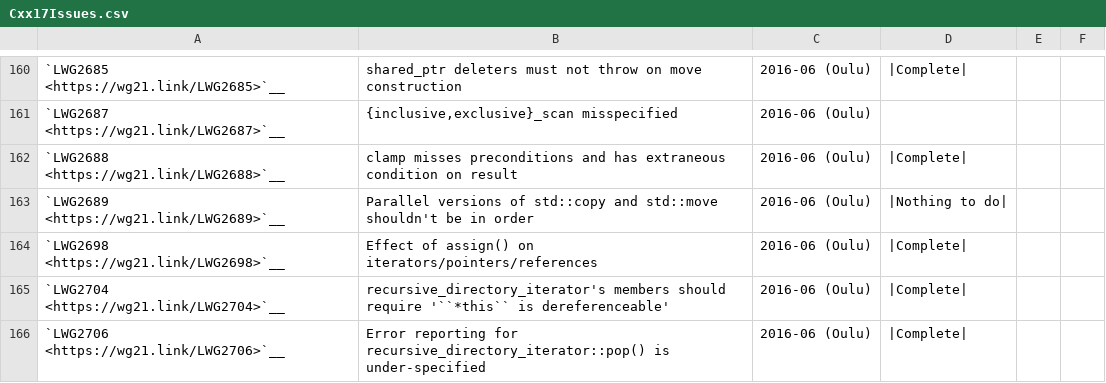
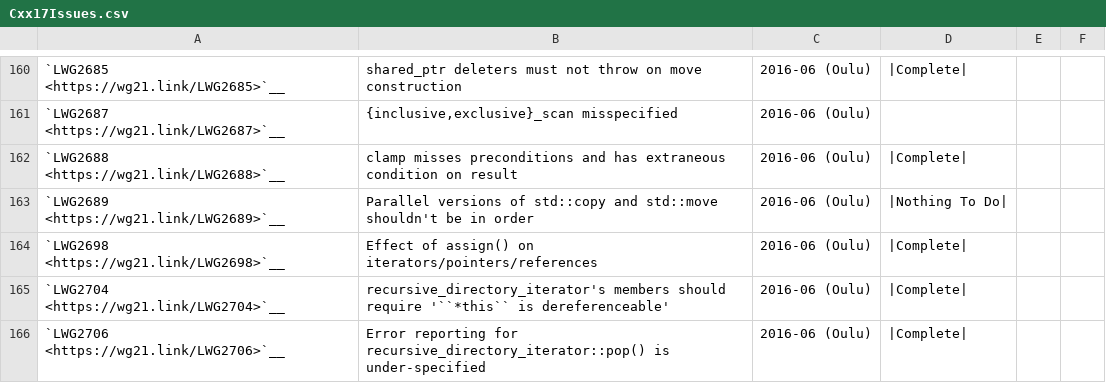
Before and after one commit to david-xl/llvm-project, a CSV file: libcxx/docs/Status/Cxx17Issues.csv, drawn as a sheet; only a part is shown, gaps mark what is left out.

```diff
--- a/libcxx/docs/Status/Cxx17Issues.csv
+++ b/libcxx/docs/Status/Cxx17Issues.csv
@@ -162,3 +162,3 @@
 "`LWG2688 <https://wg21.link/LWG2688>`__","clamp misses preconditions and has extraneous condition on result","2016-06 (Oulu)","|Complete|","",""
-"`LWG2689 <https://wg21.link/LWG2689>`__","Parallel versions of std::copy and std::move shouldn't be in order","2016-06 (Oulu)","|Nothing to do|","",""
+"`LWG2689 <https://wg21.link/LWG2689>`__","Parallel versions of std::copy and std::move shouldn't be in order","2016-06 (Oulu)","|Nothing To Do|","",""
 "`LWG2698 <https://wg21.link/LWG2698>`__","Effect of assign() on iterators/pointers/references","2016-06 (Oulu)","|Complete|","",""
```
Also changed, not shown: libcxx/docs/Status/Cxx17Papers.csv, libcxx/docs/Status/Cxx20Issues.csv, 2 other files.
